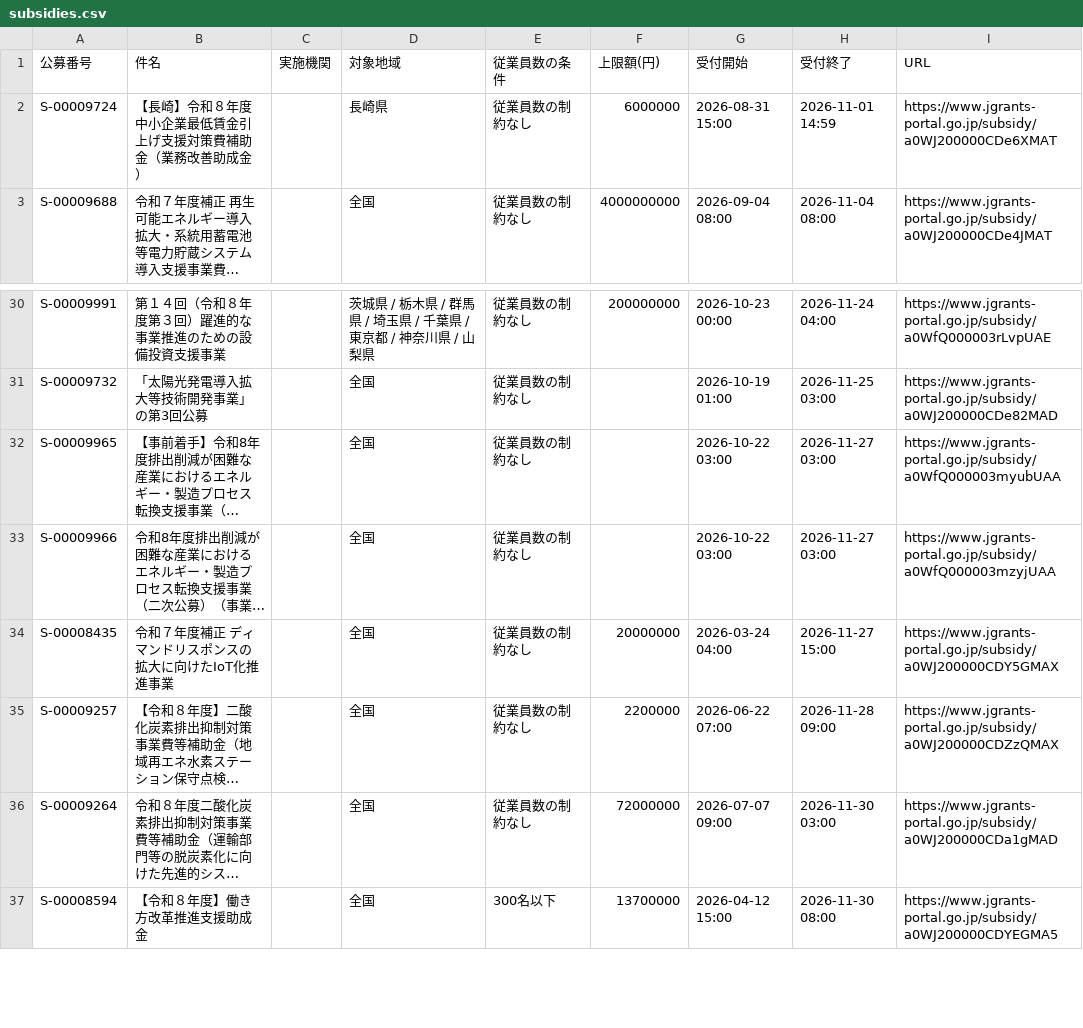
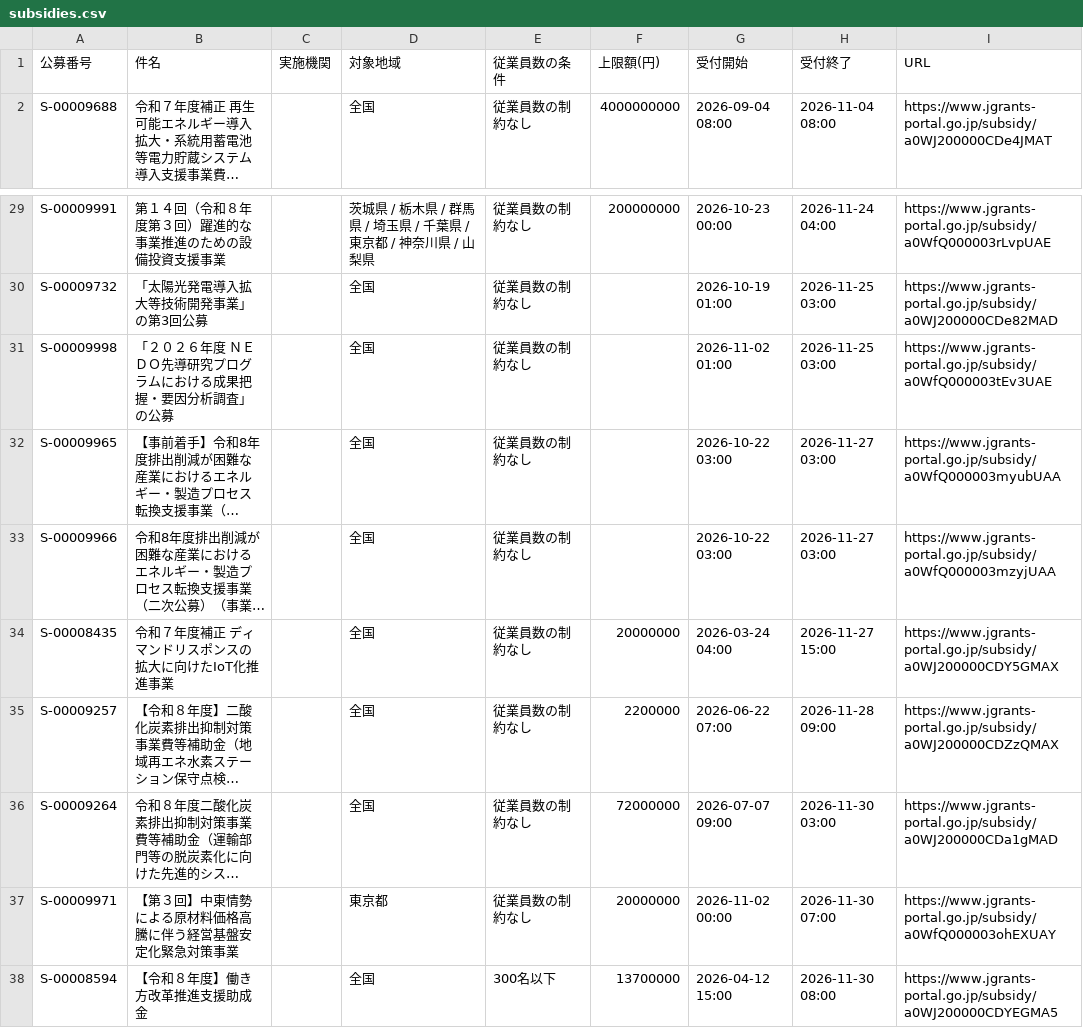
Before and after one commit to wutianheye051/grant-radar, a CSV file: data/subsidies.csv, drawn as a sheet; only a part is shown, gaps mark what is left out; long unchanged cells end in …; removed rows and columns are numbered as before the commit, all else as after; the diff names each change by its address in the sheet, - before the commit and + after, or states it on an @@ line.

```diff
--- a/data/subsidies.csv
+++ b/data/subsidies.csv
-row 2: S-00009724 | 【長崎】令和８年度中小企業最低賃金引上げ支援対策費補助金（業務改善助成金） |  | 長崎県 | 従業員数の制約なし | 6000000 | 2026-08-31 15:00 | 2026-11-01 14:59 | https://www.jgrants-portal.go.jp/subsidy/a0WJ200000CDe6XMAT
+row 31: S-00009998 | 「２０２６年度 ＮＥＤＯ先導研究プログラムにおける成果把握・要因分析調査」の公募 |  | 全国 | 従業員数の制約なし |  | 2026-11-02 01:00 | 2026-11-25 03:00 | https://www.jgrants-portal.go.jp/subsidy/a0WfQ000003tEv3UAE
+row 37: S-00009971 | 【第３回】中東情勢による原材料価格高騰に伴う経営基盤安定化緊急対策事業 |  | 東京都 | 従業員数の制約なし | 20000000 | 2026-11-02 00:00 | 2026-11-30 07:00 | https://www.jgrants-portal.go.jp/subsidy/a0WfQ000003ohEXUAY
```
Also changed, not shown: 2 other files.
